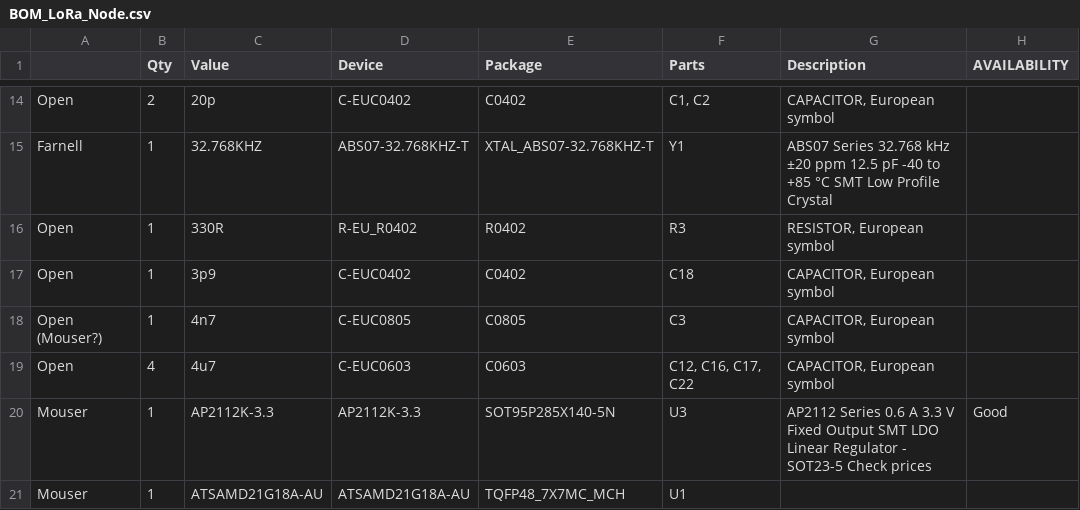
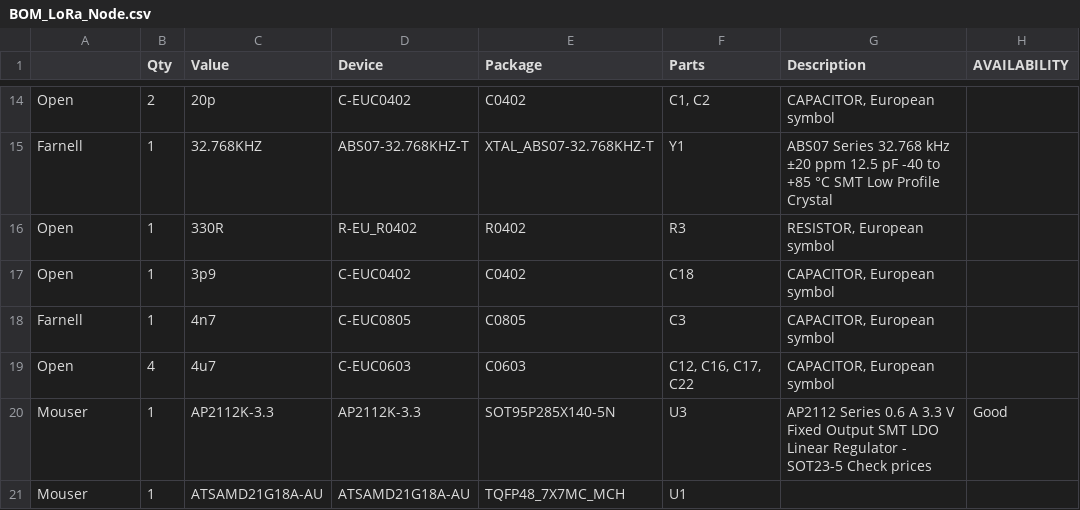
Before and after one commit to dennaaa/LoRa_Node, a CSV file: BOM_LoRa_Node.csv, drawn as a sheet; only a part is shown, gaps mark what is left out; the diff names each change by its address in the sheet, - before the commit and + after, or states it on an @@ line.

```diff
--- a/BOM_LoRa_Node.csv
+++ b/BOM_LoRa_Node.csv
-A18: Open (Mouser?)
+A18: Farnell
```
Also changed, not shown: 34 other files.
